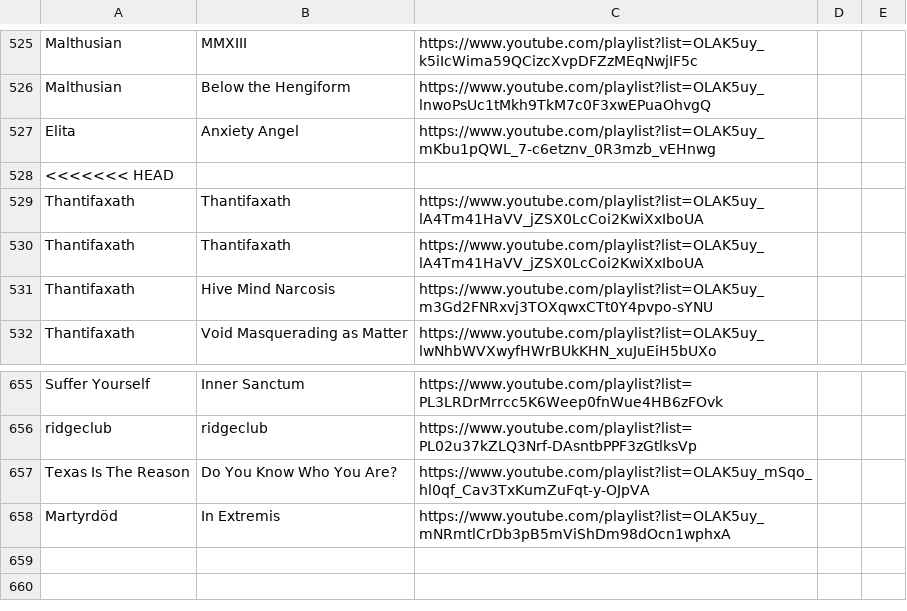
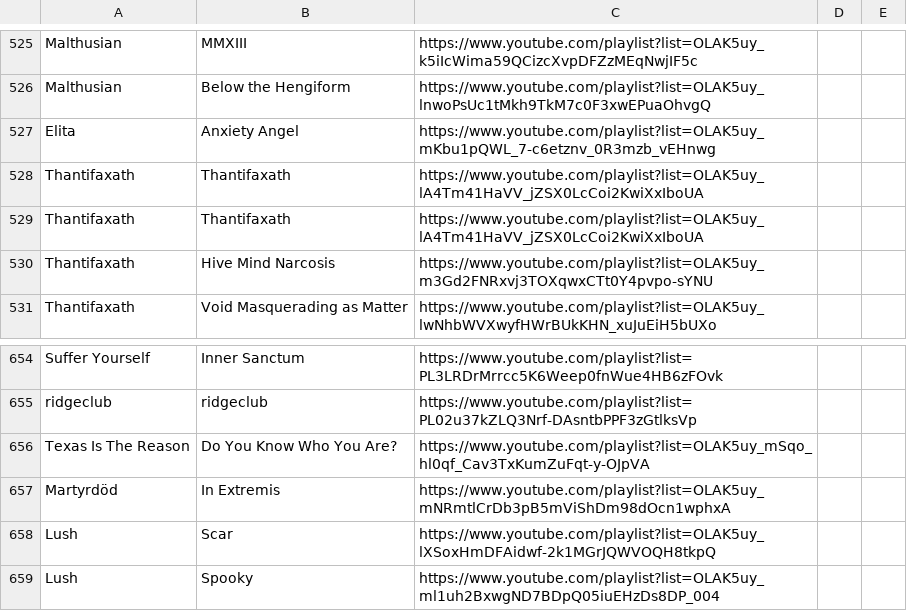
Before and after one commit to max5961/common, a CSV file: scripts/yt-dlp/album_dl_log.csv, drawn as a sheet; only a part is shown, gaps mark what is left out.

```diff
--- a/scripts/yt-dlp/album_dl_log.csv
+++ b/scripts/yt-dlp/album_dl_log.csv
@@ -527,3 +527,2 @@ Malthusian,Below the Hengiform,https://www.youtube.com/playlist?list=OLAK5uy_lnw
 Elita,Anxiety Angel,https://www.youtube.com/playlist?list=OLAK5uy_mKbu1pQWL_7-c6etznv_0R3mzb_vEHnwg
-<<<<<<< HEAD
 Thantifaxath,Thantifaxath,https://www.youtube.com/playlist?list=OLAK5uy_lA4Tm41HaVV_jZSX0LcCoi2KwiXxIboUA
@@ -658 +657,3 @@ Texas Is The Reason,Do You Know Who You Are?,https://www.youtube.com/playlist?li
 Martyrdöd,In Extremis,https://www.youtube.com/playlist?list=OLAK5uy_mNRmtlCrDb3pB5mViShDm98dOcn1wphxA
+Lush,Scar,https://www.youtube.com/playlist?list=OLAK5uy_lXSoxHmDFAidwf-2k1MGrJQWVOQH8tkpQ
+Lush,Spooky,https://www.youtube.com/playlist?list=OLAK5uy_ml1uh2BxwgND7BDpQ05iuEHzDs8DP_004
```
Also changed, not shown: 4 other files.
